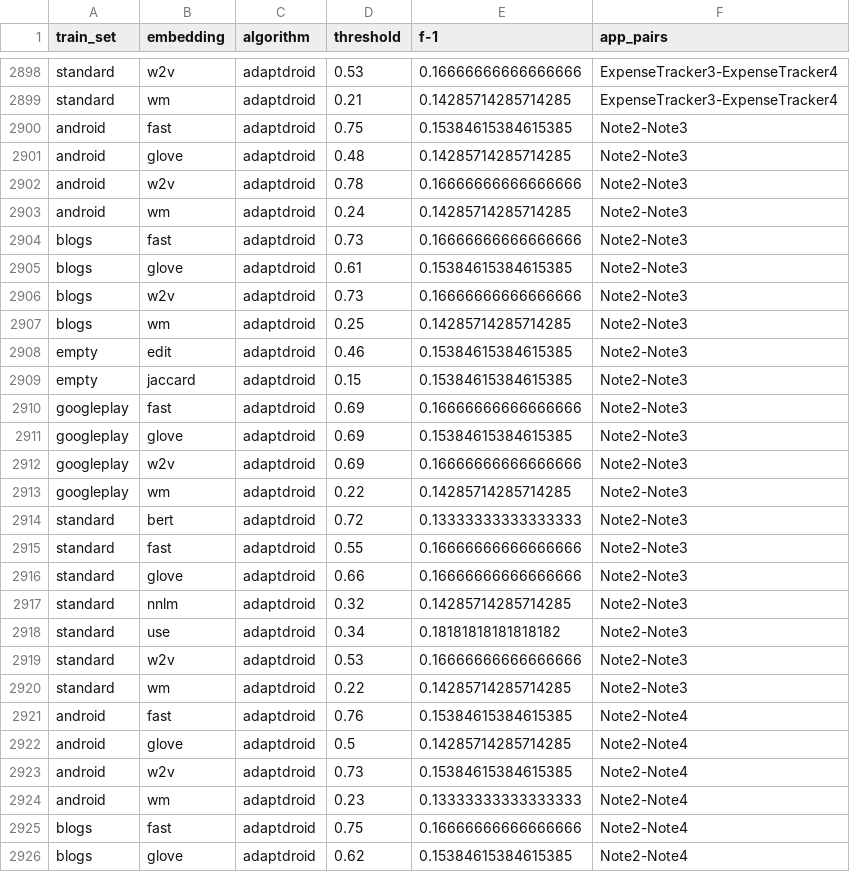
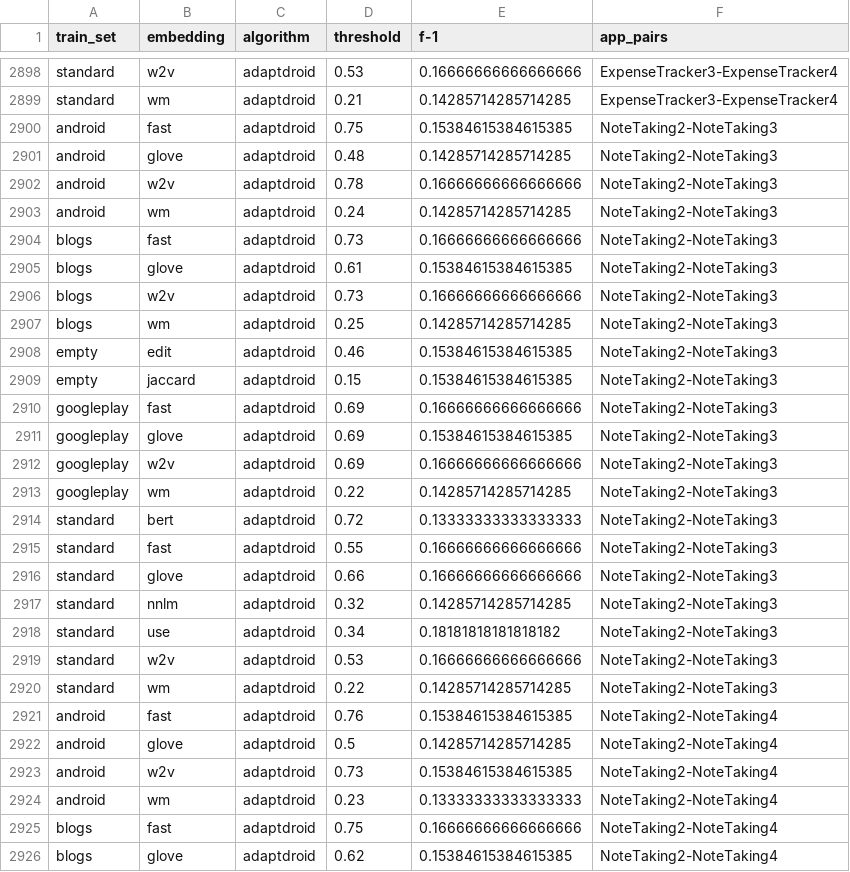
Before and after one commit to alimohebbi/matching-server, a CSV file: threshold/thresholds.csv, drawn as a sheet; only a part is shown, gaps mark what is left out; the diff covers the shown part only.

Commit message:
change bug threshold subject format for Adaptdroid

```diff
--- a/threshold/thresholds.csv
+++ b/threshold/thresholds.csv
@@ -2899,28 +2899,28 @@ standard,w2v,adaptdroid,0.53,0.16666666666666666,ExpenseTracker3-ExpenseTracker4
 standard,wm,adaptdroid,0.21,0.14285714285714285,ExpenseTracker3-ExpenseTracker4
-android,fast,adaptdroid,0.75,0.15384615384615385,Note2-Note3
-android,glove,adaptdroid,0.48,0.14285714285714285,Note2-Note3
-android,w2v,adaptdroid,0.78,0.16666666666666666,Note2-Note3
-android,wm,adaptdroid,0.24,0.14285714285714285,Note2-Note3
-blogs,fast,adaptdroid,0.73,0.16666666666666666,Note2-Note3
-blogs,glove,adaptdroid,0.61,0.15384615384615385,Note2-Note3
-blogs,w2v,adaptdroid,0.73,0.16666666666666666,Note2-Note3
-blogs,wm,adaptdroid,0.25,0.14285714285714285,Note2-Note3
-empty,edit,adaptdroid,0.46,0.15384615384615385,Note2-Note3
-empty,jaccard,adaptdroid,0.15,0.15384615384615385,Note2-Note3
-googleplay,fast,adaptdroid,0.69,0.16666666666666666,Note2-Note3
-googleplay,glove,adaptdroid,0.69,0.15384615384615385,Note2-Note3
-googleplay,w2v,adaptdroid,0.69,0.16666666666666666,Note2-Note3
-googleplay,wm,adaptdroid,0.22,0.14285714285714285,Note2-Note3
-standard,bert,adaptdroid,0.72,0.13333333333333333,Note2-Note3
-standard,fast,adaptdroid,0.55,0.16666666666666666,Note2-Note3
-standard,glove,adaptdroid,0.66,0.16666666666666666,Note2-Note3
-standard,nnlm,adaptdroid,0.32,0.14285714285714285,Note2-Note3
-standard,use,adaptdroid,0.34,0.18181818181818182,Note2-Note3
-standard,w2v,adaptdroid,0.53,0.16666666666666666,Note2-Note3
-standard,wm,adaptdroid,0.22,0.14285714285714285,Note2-Note3
-android,fast,adaptdroid,0.76,0.15384615384615385,Note2-Note4
-android,glove,adaptdroid,0.5,0.14285714285714285,Note2-Note4
-android,w2v,adaptdroid,0.73,0.15384615384615385,Note2-Note4
-android,wm,adaptdroid,0.23,0.13333333333333333,Note2-Note4
-blogs,fast,adaptdroid,0.75,0.16666666666666666,Note2-Note4
-blogs,glove,adaptdroid,0.62,0.15384615384615385,Note2-Note4
+android,fast,adaptdroid,0.75,0.15384615384615385,NoteTaking2-NoteTaking3
+android,glove,adaptdroid,0.48,0.14285714285714285,NoteTaking2-NoteTaking3
+android,w2v,adaptdroid,0.78,0.16666666666666666,NoteTaking2-NoteTaking3
+android,wm,adaptdroid,0.24,0.14285714285714285,NoteTaking2-NoteTaking3
+blogs,fast,adaptdroid,0.73,0.16666666666666666,NoteTaking2-NoteTaking3
+blogs,glove,adaptdroid,0.61,0.15384615384615385,NoteTaking2-NoteTaking3
+blogs,w2v,adaptdroid,0.73,0.16666666666666666,NoteTaking2-NoteTaking3
+blogs,wm,adaptdroid,0.25,0.14285714285714285,NoteTaking2-NoteTaking3
+empty,edit,adaptdroid,0.46,0.15384615384615385,NoteTaking2-NoteTaking3
+empty,jaccard,adaptdroid,0.15,0.15384615384615385,NoteTaking2-NoteTaking3
+googleplay,fast,adaptdroid,0.69,0.16666666666666666,NoteTaking2-NoteTaking3
+googleplay,glove,adaptdroid,0.69,0.15384615384615385,NoteTaking2-NoteTaking3
+googleplay,w2v,adaptdroid,0.69,0.16666666666666666,NoteTaking2-NoteTaking3
+googleplay,wm,adaptdroid,0.22,0.14285714285714285,NoteTaking2-NoteTaking3
+standard,bert,adaptdroid,0.72,0.13333333333333333,NoteTaking2-NoteTaking3
+standard,fast,adaptdroid,0.55,0.16666666666666666,NoteTaking2-NoteTaking3
+standard,glove,adaptdroid,0.66,0.16666666666666666,NoteTaking2-NoteTaking3
+standard,nnlm,adaptdroid,0.32,0.14285714285714285,NoteTaking2-NoteTaking3
+standard,use,adaptdroid,0.34,0.18181818181818182,NoteTaking2-NoteTaking3
+standard,w2v,adaptdroid,0.53,0.16666666666666666,NoteTaking2-NoteTaking3
+standard,wm,adaptdroid,0.22,0.14285714285714285,NoteTaking2-NoteTaking3
+android,fast,adaptdroid,0.76,0.15384615384615385,NoteTaking2-NoteTaking4
+android,glove,adaptdroid,0.5,0.14285714285714285,NoteTaking2-NoteTaking4
+android,w2v,adaptdroid,0.73,0.15384615384615385,NoteTaking2-NoteTaking4
+android,wm,adaptdroid,0.23,0.13333333333333333,NoteTaking2-NoteTaking4
+blogs,fast,adaptdroid,0.75,0.16666666666666666,NoteTaking2-NoteTaking4
+blogs,glove,adaptdroid,0.62,0.15384615384615385,NoteTaking2-NoteTaking4
```
Also changed, not shown: 162 edited cells elsewhere in this file.
